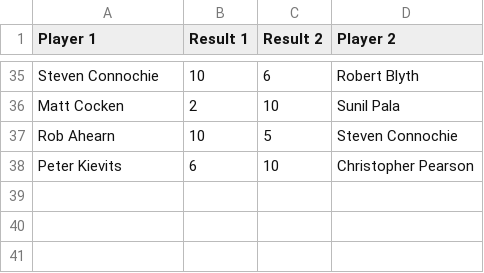
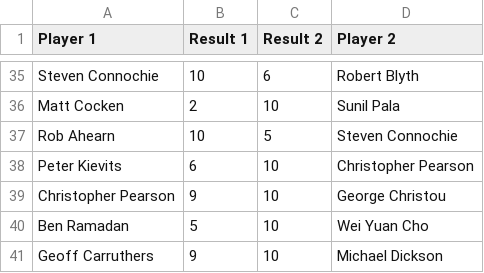
Before and after one commit to echinus/ranker, a CSV file: ranking_input.csv, drawn as a sheet; only a part is shown, gaps mark what is left out; the diff names each change by its address in the sheet, - before the commit and + after, or states it on an @@ line.

Commit message:
Input and ranker used on night of the tournament.  Added WinBonusRanker to score wins higher.

```diff
--- a/ranking_input.csv
+++ b/ranking_input.csv
+row 39: Christopher Pearson | 9 | 10 | George Christou
+row 40: Ben Ramadan | 5 | 10 | Wei Yuan Cho
+row 41: Geoff Carruthers | 9 | 10 | Michael Dickson
```
Also changed, not shown: 2 other files.
